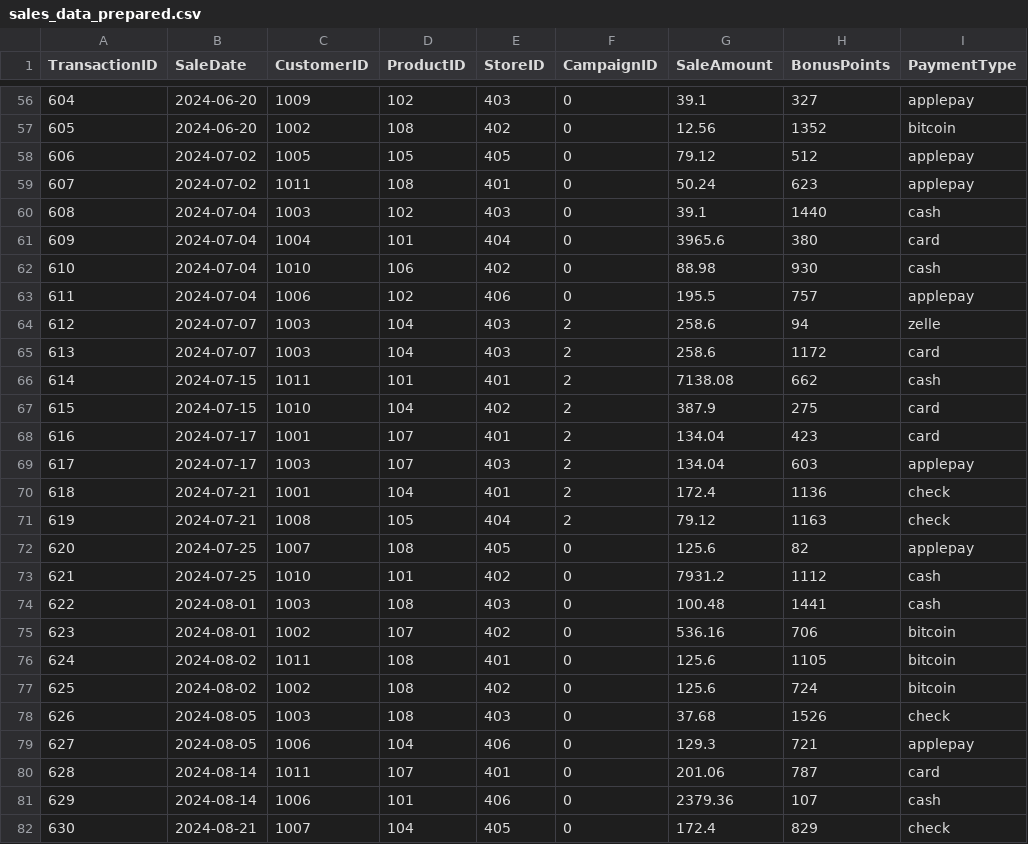
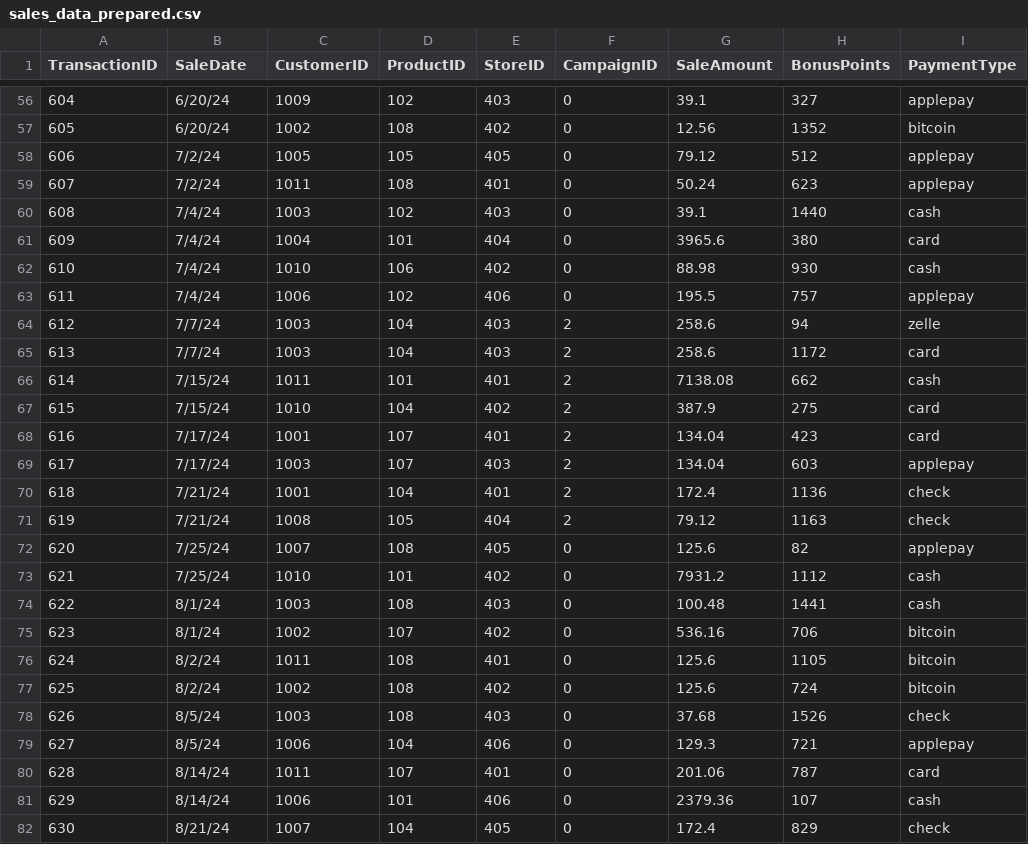
Before and after one commit to Kayo-Hub506/smart-store-ioo, a CSV file: data/prepared/sales_data_prepared.csv, drawn as a sheet; only a part is shown, gaps mark what is left out; the diff covers the shown part only.

```diff
--- a/data/prepared/sales_data_prepared.csv
+++ b/data/prepared/sales_data_prepared.csv
@@ -56,27 +56,27 @@ TransactionID,SaleDate,CustomerID,ProductID,StoreID,CampaignID,SaleAmount,BonusP
-604,2024-06-20,1009,102,403,0,39.1,327,applepay
-605,2024-06-20,1002,108,402,0,12.56,1352,bitcoin
-606,2024-07-02,1005,105,405,0,79.12,512,applepay
-607,2024-07-02,1011,108,401,0,50.24,623,applepay
-608,2024-07-04,1003,102,403,0,39.1,1440,cash
-609,2024-07-04,1004,101,404,0,3965.6,380,card
-610,2024-07-04,1010,106,402,0,88.98,930,cash
-611,2024-07-04,1006,102,406,0,195.5,757,applepay
-612,2024-07-07,1003,104,403,2,258.6,94,zelle
-613,2024-07-07,1003,104,403,2,258.6,1172,card
-614,2024-07-15,1011,101,401,2,7138.08,662,cash
-615,2024-07-15,1010,104,402,2,387.9,275,card
-616,2024-07-17,1001,107,401,2,134.04,423,card
-617,2024-07-17,1003,107,403,2,134.04,603,applepay
-618,2024-07-21,1001,104,401,2,172.4,1136,check
-619,2024-07-21,1008,105,404,2,79.12,1163,check
-620,2024-07-25,1007,108,405,0,125.6,82,applepay
-621,2024-07-25,1010,101,402,0,7931.2,1112,cash
-622,2024-08-01,1003,108,403,0,100.48,1441,cash
-623,2024-08-01,1002,107,402,0,536.16,706,bitcoin
-624,2024-08-02,1011,108,401,0,125.6,1105,bitcoin
-625,2024-08-02,1002,108,402,0,125.6,724,bitcoin
-626,2024-08-05,1003,108,403,0,37.68,1526,check
-627,2024-08-05,1006,104,406,0,129.3,721,applepay
-628,2024-08-14,1011,107,401,0,201.06,787,card
-629,2024-08-14,1006,101,406,0,2379.36,107,cash
-630,2024-08-21,1007,104,405,0,172.4,829,check
+604,6/20/24,1009,102,403,0,39.1,327,applepay
+605,6/20/24,1002,108,402,0,12.56,1352,bitcoin
+606,7/2/24,1005,105,405,0,79.12,512,applepay
+607,7/2/24,1011,108,401,0,50.24,623,applepay
+608,7/4/24,1003,102,403,0,39.1,1440,cash
+609,7/4/24,1004,101,404,0,3965.6,380,card
+610,7/4/24,1010,106,402,0,88.98,930,cash
+611,7/4/24,1006,102,406,0,195.5,757,applepay
+612,7/7/24,1003,104,403,2,258.6,94,zelle
+613,7/7/24,1003,104,403,2,258.6,1172,card
+614,7/15/24,1011,101,401,2,7138.08,662,cash
+615,7/15/24,1010,104,402,2,387.9,275,card
+616,7/17/24,1001,107,401,2,134.04,423,card
+617,7/17/24,1003,107,403,2,134.04,603,applepay
+618,7/21/24,1001,104,401,2,172.4,1136,check
+619,7/21/24,1008,105,404,2,79.12,1163,check
+620,7/25/24,1007,108,405,0,125.6,82,applepay
+621,7/25/24,1010,101,402,0,7931.2,1112,cash
+622,8/1/24,1003,108,403,0,100.48,1441,cash
+623,8/1/24,1002,107,402,0,536.16,706,bitcoin
+624,8/2/24,1011,108,401,0,125.6,1105,bitcoin
+625,8/2/24,1002,108,402,0,125.6,724,bitcoin
+626,8/5/24,1003,108,403,0,37.68,1526,check
+627,8/5/24,1006,104,406,0,129.3,721,applepay
+628,8/14/24,1011,107,401,0,201.06,787,card
+629,8/14/24,1006,101,406,0,2379.36,107,cash
+630,8/21/24,1007,104,405,0,172.4,829,check
```
Also changed, not shown: 68 edited cells elsewhere in this file, data/prepared/customers_data_prepared.csv, data/prepared/products_data_prepared.csv, 7 other files.
